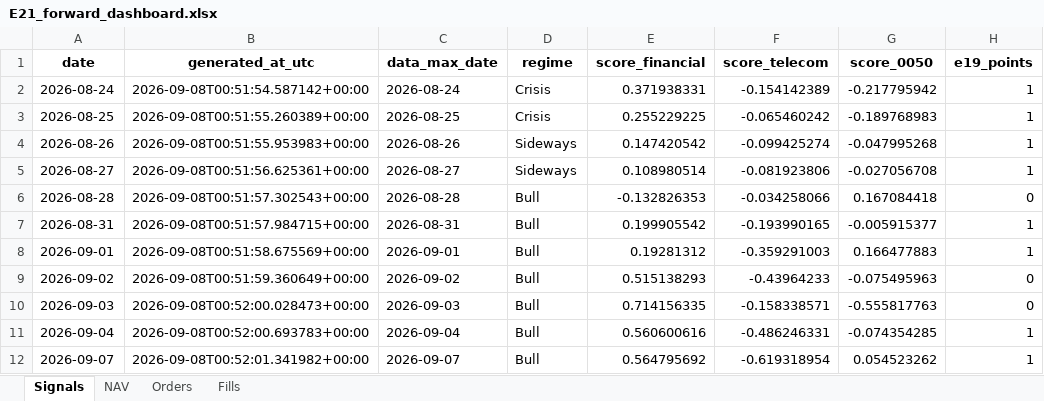
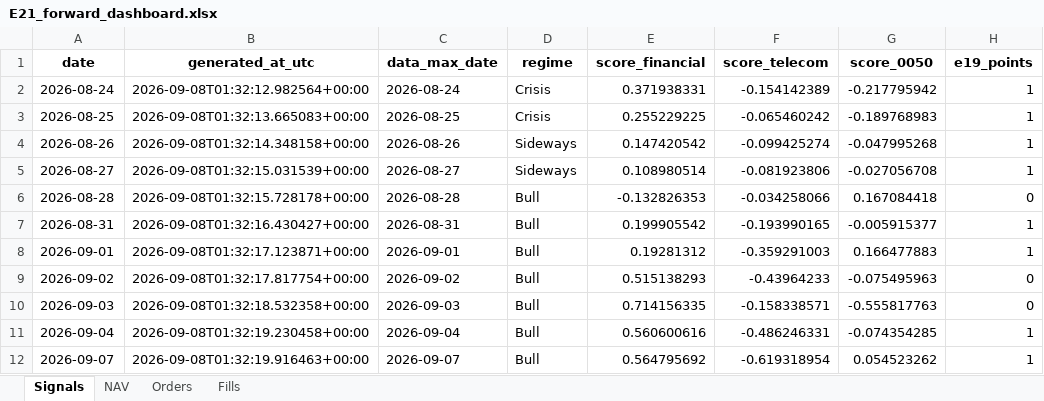
Before and after one commit to megasoma12002/v412d-data-bridge, an Excel workbook: forward/e21/E21_forward_dashboard.xlsx, sheet Signals, drawn as a sheet; only a part is shown; values as stored, in another font and other column widths than the file's, no borders; the diff names each change by its address in the sheet, - before the commit and + after, or states it on an @@ line.

```diff
--- a/forward/e21/E21_forward_dashboard.xlsx (sheet Signals)
+++ b/forward/e21/E21_forward_dashboard.xlsx (sheet Signals)
-B2 (generated_at_utc): 2026-09-08T00:51:54.587142+00:00
+B2 (generated_at_utc): 2026-09-08T01:32:12.982564+00:00
-B3 (generated_at_utc): 2026-09-08T00:51:55.260389+00:00
+B3 (generated_at_utc): 2026-09-08T01:32:13.665083+00:00
-B4 (generated_at_utc): 2026-09-08T00:51:55.953983+00:00
+B4 (generated_at_utc): 2026-09-08T01:32:14.348158+00:00
-B5 (generated_at_utc): 2026-09-08T00:51:56.625361+00:00
+B5 (generated_at_utc): 2026-09-08T01:32:15.031539+00:00
-B6 (generated_at_utc): 2026-09-08T00:51:57.302543+00:00
+B6 (generated_at_utc): 2026-09-08T01:32:15.728178+00:00
-B7 (generated_at_utc): 2026-09-08T00:51:57.984715+00:00
+B7 (generated_at_utc): 2026-09-08T01:32:16.430427+00:00
-B8 (generated_at_utc): 2026-09-08T00:51:58.675569+00:00
+B8 (generated_at_utc): 2026-09-08T01:32:17.123871+00:00
-B9 (generated_at_utc): 2026-09-08T00:51:59.360649+00:00
+B9 (generated_at_utc): 2026-09-08T01:32:17.817754+00:00
-B10 (generated_at_utc): 2026-09-08T00:52:00.028473+00:00
+B10 (generated_at_utc): 2026-09-08T01:32:18.532358+00:00
-B11 (generated_at_utc): 2026-09-08T00:52:00.693783+00:00
+B11 (generated_at_utc): 2026-09-08T01:32:19.230458+00:00
-B12 (generated_at_utc): 2026-09-08T00:52:01.341982+00:00
+B12 (generated_at_utc): 2026-09-08T01:32:19.916463+00:00
```
Also changed, not shown: sheet Fills, sheet Orders, sheet NAV, 13 other files.
